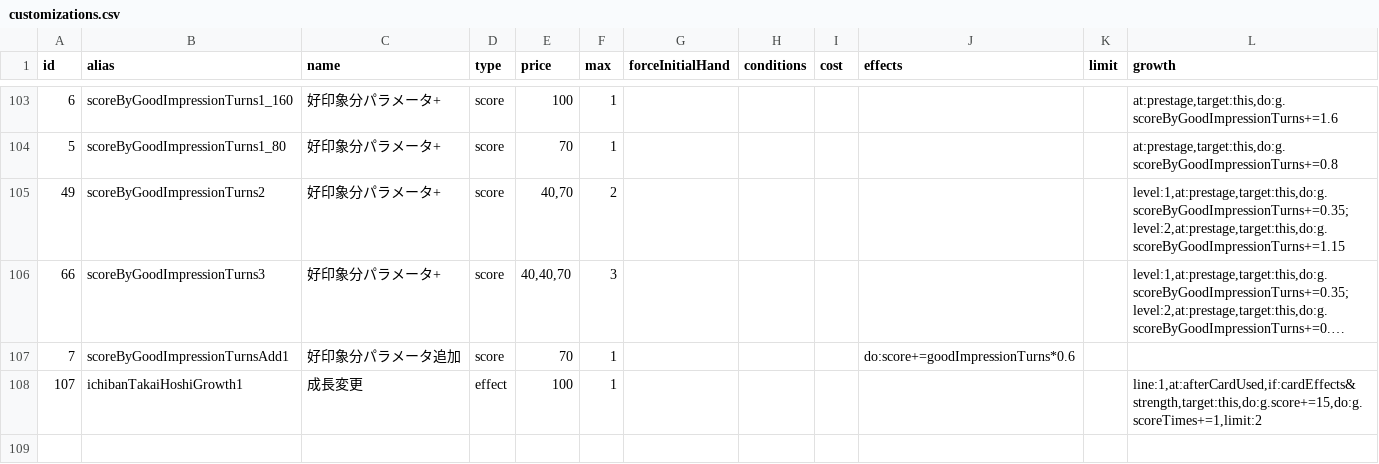
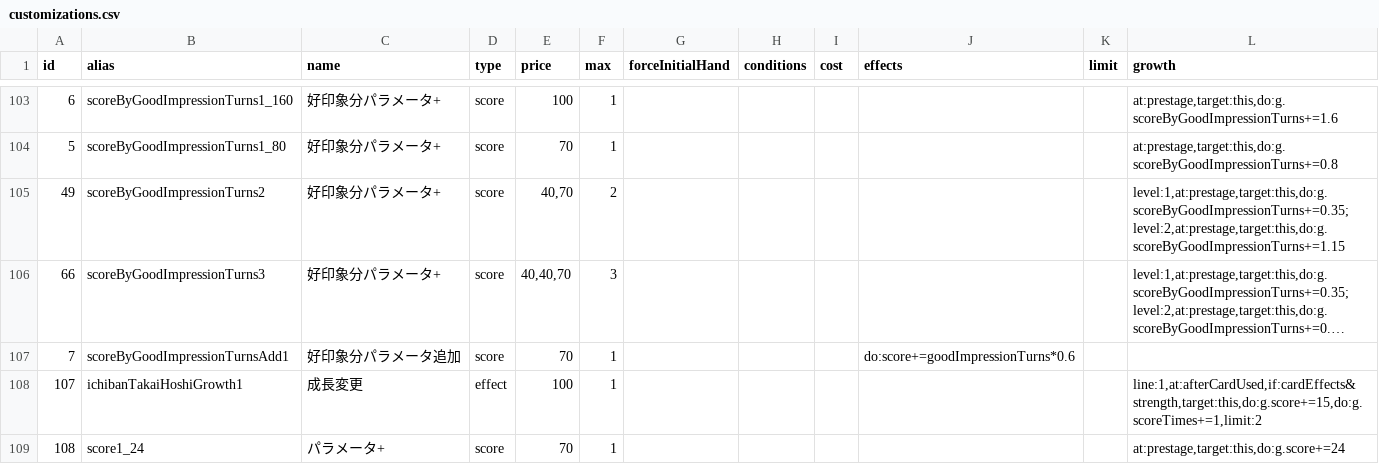
Before and after one commit to shigehirom/gakumas-tools, a CSV file: packages/gakumas-data/csv/customizations.csv, drawn as a sheet; only a part is shown, gaps mark what is left out; long unchanged cells end in …; the diff names each change by its address in the sheet, - before the commit and + after, or states it on an @@ line.

Commit message:
feat: add contest season expansion and Entertainer+ customization

```diff
--- a/packages/gakumas-data/csv/customizations.csv
+++ b/packages/gakumas-data/csv/customizations.csv
+row 109: 108 | score1_24 | パラメータ+ | score | 70 | 1 |  |  |  |  |  | at:prestage,target:this,do:g.score+=24
```
Also changed, not shown: 4 other files.
